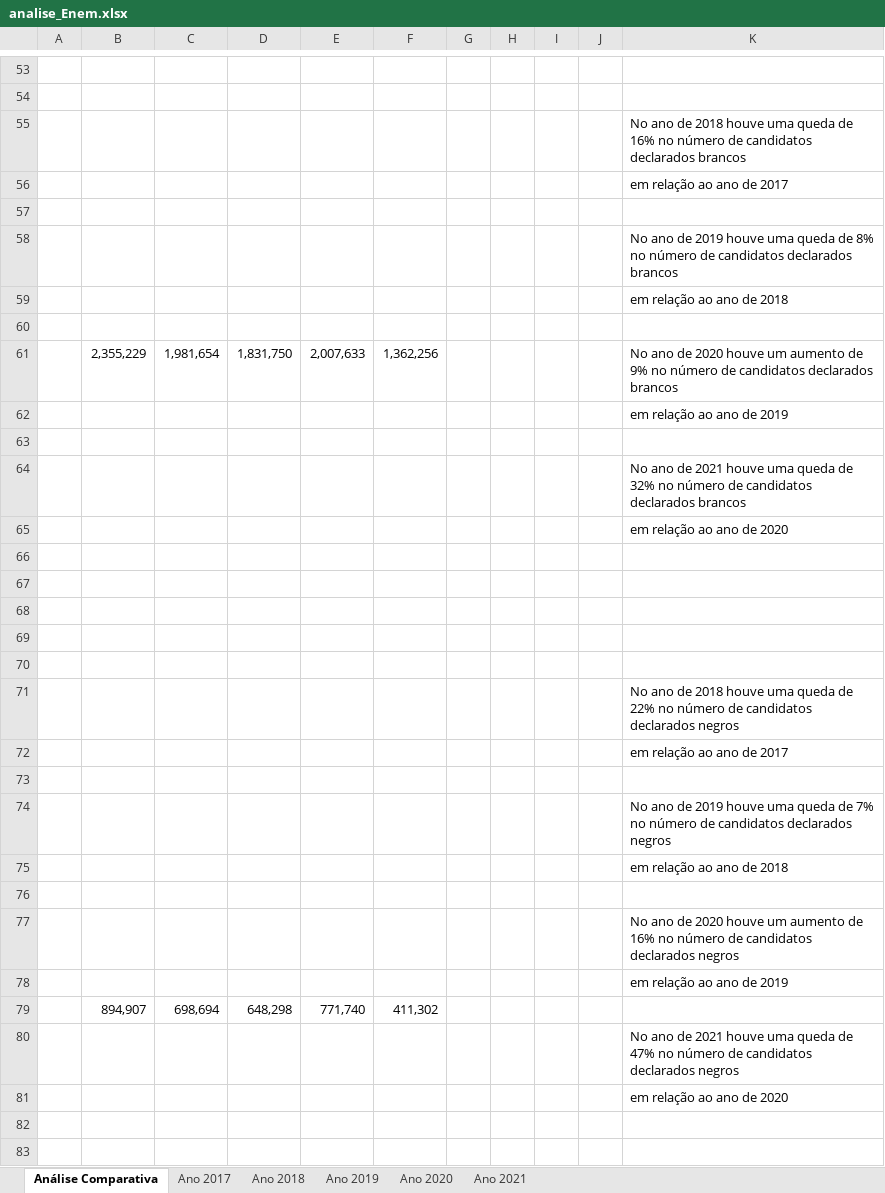
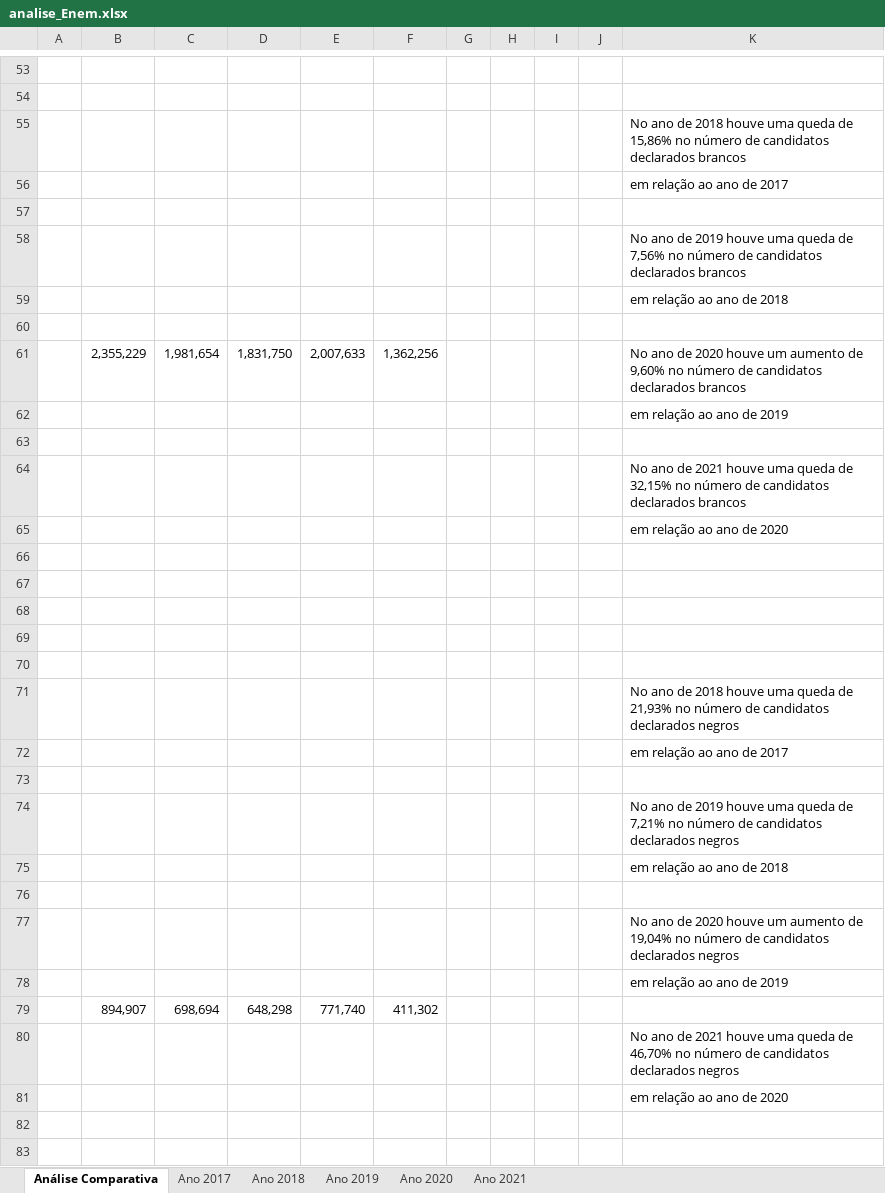
Before and after one commit to jonasnunes/Analise_Enem, an Excel workbook: Excel/analise_Enem.xlsx, sheet Análise Comparativa, drawn as a sheet; only a part is shown, gaps mark what is left out; values as stored, in another font and other column widths than the file's, no borders; charts and pictures not drawn; the diff covers the shown part only; the diff names each change by its address in the sheet, - before the commit and + after, or states it on an @@ line.

Commit message:
Update analise_Enem.xlsx
correção de erros em alguns cálculos da planilha Análise Comparativa

```diff
--- a/Excel/analise_Enem.xlsx (sheet Análise Comparativa)
+++ b/Excel/analise_Enem.xlsx (sheet Análise Comparativa)
-K55: …queda de 16% no número…
+K55: …queda de 15,86% no número…
-K58: …queda de 8% no número…
+K58: …queda de 7,56% no número…
-K61: …aumento de 9% no número…
+K61: …aumento de 9,60% no número…
-K64: …queda de 32% no número…
+K64: …queda de 32,15% no número…
-K71: …queda de 22% no número…
+K71: …queda de 21,93% no número…
-K74: …queda de 7% no número…
+K74: …queda de 7,21% no número…
-K77: …aumento de 16% no número…
+K77: …aumento de 19,04% no número…
-K80: …queda de 47% no número…
+K80: …queda de 46,70% no número…
```
Also changed, not shown: 94 edited cells elsewhere in this sheet.
